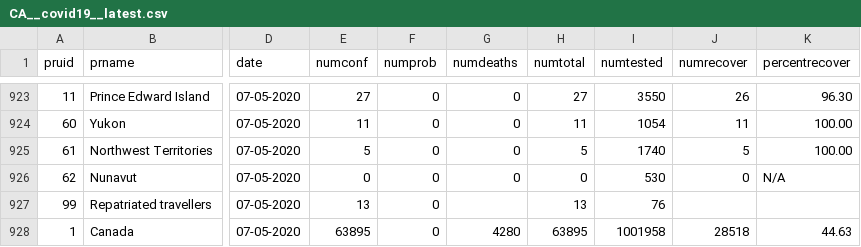
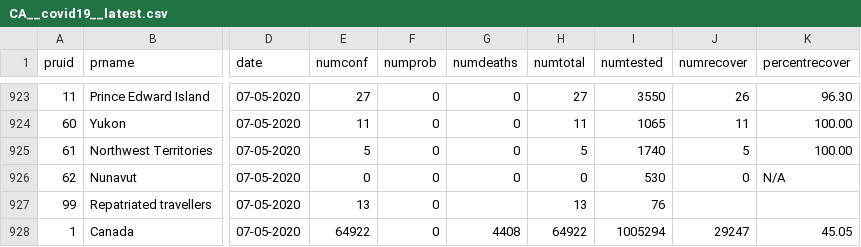
Before and after one commit to dlanger/coronavirus-hc-infobase-archive-OLD, a CSV file: CA__covid19__latest.csv, drawn as a sheet; only a part is shown, gaps mark what is left out; the diff covers the shown part only; the diff names each change by its address in the sheet, - before the commit and + after, or states it on an @@ line.

```diff
--- a/CA__covid19__latest.csv
+++ b/CA__covid19__latest.csv
-I924 (numtested): 1054
+I924 (numtested): 1065
-E928 (numconf): 63895
+E928 (numconf): 64922
-G928 (numdeaths): 4280
+G928 (numdeaths): 4408
-H928 (numtotal): 63895
+H928 (numtotal): 64922
-I928 (numtested): 1001958
+I928 (numtested): 1005294
-J928 (numrecover): 28518
+J928 (numrecover): 29247
-K928 (percentrecover): 44.63
+K928 (percentrecover): 45.05
```
Also changed, not shown: 32 edited cells elsewhere in this file, 1 other file.
